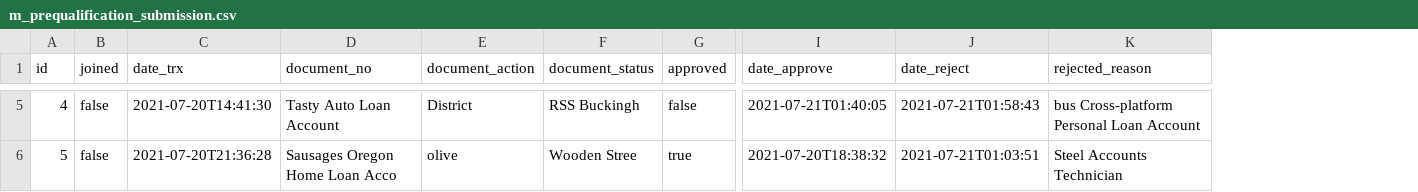
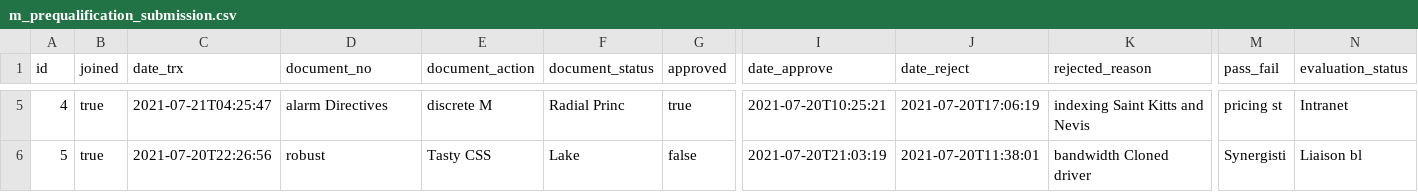
Before and after one commit to erid-rahmad/Eproch, a CSV file: src/main/resources/config/liquibase/fake-data/m_prequalification_submission.csv, drawn as a sheet; only a part is shown, gaps mark what is left out; the diff covers the shown part only; the diff names each change by its address in the sheet, - before the commit and + after, or states it on an @@ line.

```diff
--- a/src/main/resources/config/liquibase/fake-data/m_prequalification_submission.csv
+++ b/src/main/resources/config/liquibase/fake-data/m_prequalification_submission.csv
+column M (pass_fail), rows 5-6: pricing st | Synergisti
+column N (evaluation_status), rows 5-6: Intranet | Liaison bl
-B5:B6 (joined): false
+B5:B6 (joined): true
-C5 (date_trx): 2021-07-20T14:41:30
+C5 (date_trx): 2021-07-21T04:25:47
-D5 (document_no): Tasty Auto Loan Account
+D5 (document_no): alarm Directives
-E5 (document_action): District
+E5 (document_action): discrete M
-F5 (document_status): RSS Buckingh
+F5 (document_status): Radial Princ
-G5 (approved): false
+G5 (approved): true
-I5 (date_approve): 2021-07-21T01:40:05
+I5 (date_approve): 2021-07-20T10:25:21
-J5 (date_reject): 2021-07-21T01:58:43
+J5 (date_reject): 2021-07-20T17:06:19
-K5 (rejected_reason): bus Cross-platform Personal Loan Account
+K5 (rejected_reason): indexing Saint Kitts and Nevis
-C6 (date_trx): 2021-07-20T21:36:28
+C6 (date_trx): 2021-07-20T22:26:56
-D6 (document_no): Sausages Oregon Home Loan Acco
+D6 (document_no): robust
-E6 (document_action): olive
+E6 (document_action): Tasty CSS
-F6 (document_status): Wooden Stree
+F6 (document_status): Lake
-G6 (approved): true
+G6 (approved): false
-I6 (date_approve): 2021-07-20T18:38:32
+I6 (date_approve): 2021-07-20T21:03:19
-J6 (date_reject): 2021-07-21T01:03:51
+J6 (date_reject): 2021-07-20T11:38:01
-K6 (rejected_reason): Steel Accounts Technician
+K6 (rejected_reason): bandwidth Cloned driver
```
Also changed, not shown: 89 edited cells elsewhere in this file, 31 other files.
